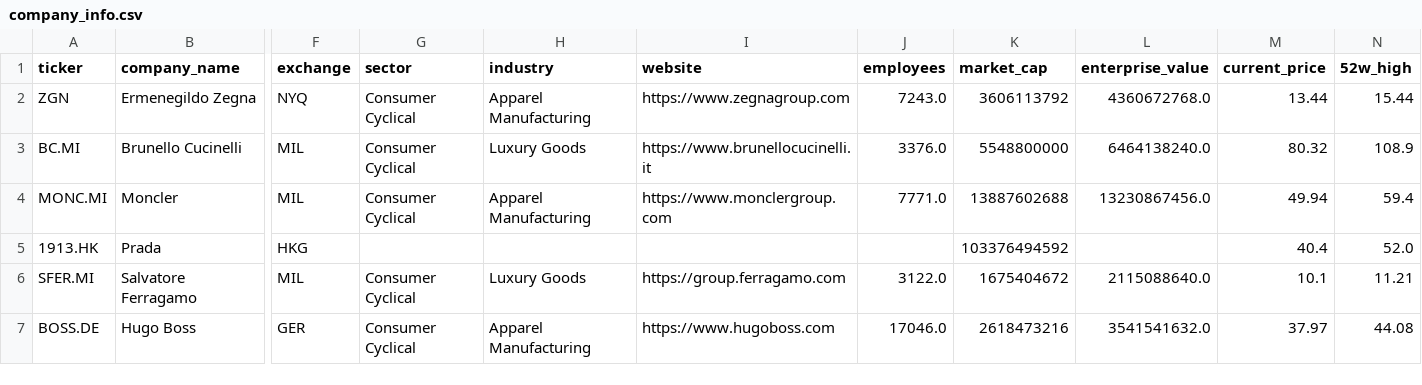
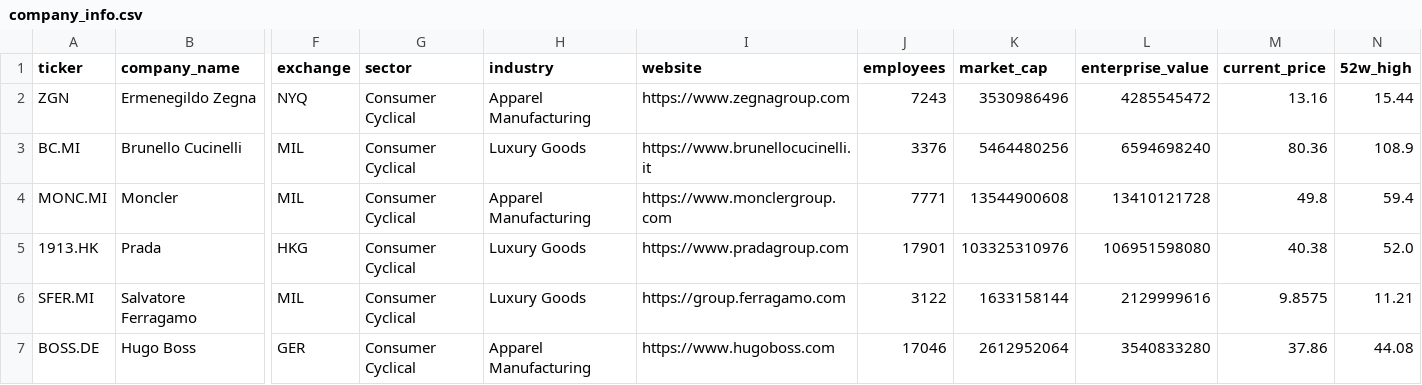
Before and after one commit to iliash-git/zegna-luxury-dashboard, a CSV file: data/company_info.csv, drawn as a sheet; only a part is shown, gaps mark what is left out; the diff names each change by its address in the sheet, - before the commit and + after, or states it on an @@ line.

```diff
--- a/data/company_info.csv
+++ b/data/company_info.csv
-J2 (employees): 7243.0
+J2 (employees): 7243
-K2 (market_cap): 3606113792
+K2 (market_cap): 3530986496
-L2 (enterprise_value): 4360672768.0
+L2 (enterprise_value): 4285545472
-M2 (current_price): 13.44
+M2 (current_price): 13.16
-J3 (employees): 3376.0
+J3 (employees): 3376
-K3 (market_cap): 5548800000
+K3 (market_cap): 5464480256
-L3 (enterprise_value): 6464138240.0
+L3 (enterprise_value): 6594698240
-M3 (current_price): 80.32
+M3 (current_price): 80.36
-J4 (employees): 7771.0
+J4 (employees): 7771
-K4 (market_cap): 13887602688
+K4 (market_cap): 13544900608
-L4 (enterprise_value): 13230867456.0
+L4 (enterprise_value): 13410121728
-M4 (current_price): 49.94
+M4 (current_price): 49.8
-G5 (sector): (empty)
+G5 (sector): Consumer Cyclical
-H5 (industry): (empty)
+H5 (industry): Luxury Goods
-I5 (website): (empty)
+I5 (website): https://www.pradagroup.com
-J5 (employees): (empty)
+J5 (employees): 17901
-K5 (market_cap): 103376494592
+K5 (market_cap): 103325310976
-L5 (enterprise_value): (empty)
+L5 (enterprise_value): 106951598080
-M5 (current_price): 40.4
+M5 (current_price): 40.38
-J6 (employees): 3122.0
+J6 (employees): 3122
-K6 (market_cap): 1675404672
+K6 (market_cap): 1633158144
-L6 (enterprise_value): 2115088640.0
+L6 (enterprise_value): 2129999616
-M6 (current_price): 10.1
+M6 (current_price): 9.8575
-J7 (employees): 17046.0
+J7 (employees): 17046
-K7 (market_cap): 2618473216
+K7 (market_cap): 2612952064
-L7 (enterprise_value): 3541541632.0
+L7 (enterprise_value): 3540833280
-M7 (current_price): 37.97
+M7 (current_price): 37.86
```
Also changed, not shown: data/key_metrics.csv, data/price_history.csv, 3 other files.
